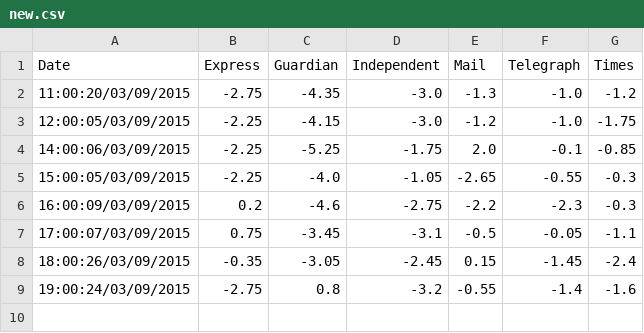
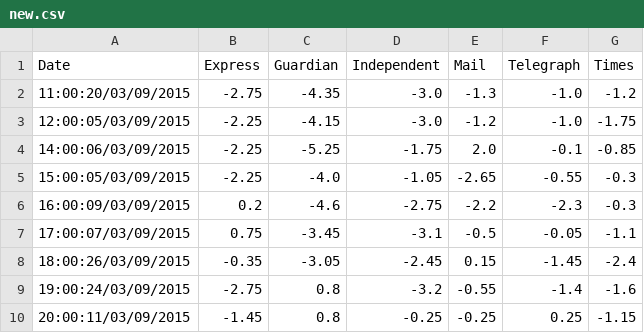
Before and after one commit to Lemez/bnn-index, a CSV file: new.csv, drawn as a sheet.

```diff
--- a/new.csv
+++ b/new.csv
@@ -9 +9,2 @@ Date,Express,Guardian,Independent,Mail,Telegraph,Times
 19:00:24/03/09/2015,-2.75,0.8,-3.2,-0.55,-1.4,-1.6
+20:00:11/03/09/2015,-1.45,0.8,-0.25,-0.25,0.25,-1.15
```
Also changed, not shown: 5 other files.
